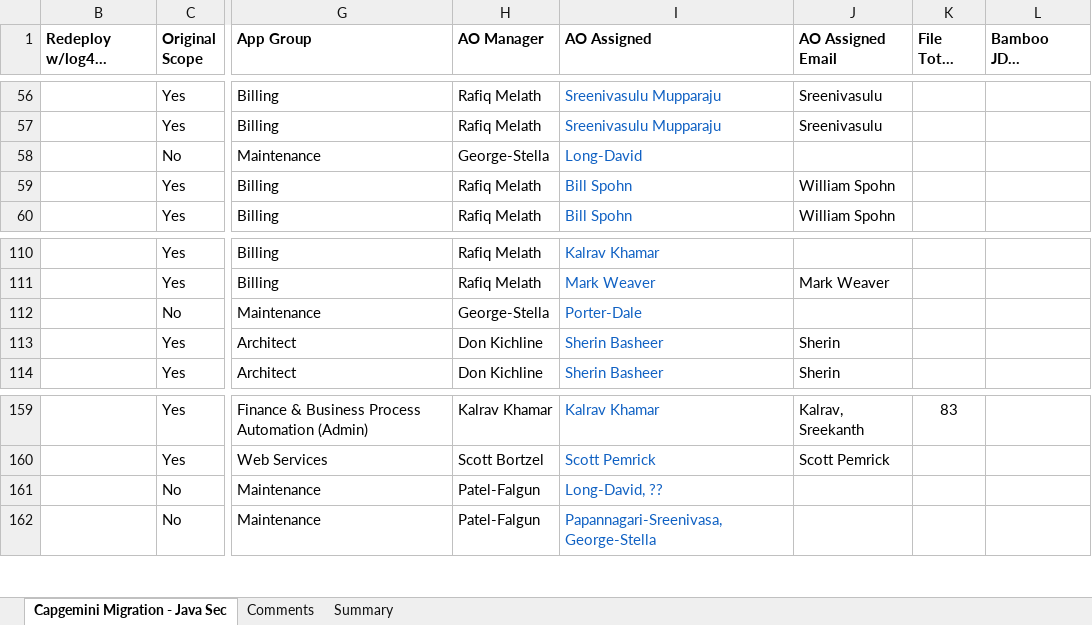
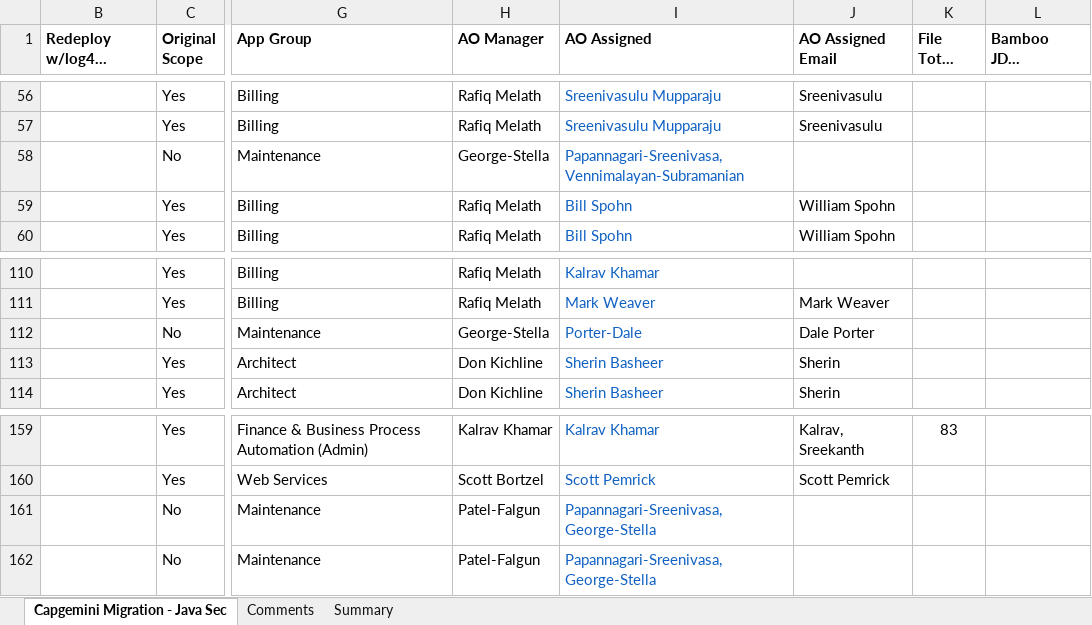
Before and after one commit to ri-bhatta/ExcelExtractor, an Excel workbook: file2.xlsx, sheet Capgemini Migration - Java Sec, drawn as a sheet; only a part is shown, gaps mark what is left out; long unchanged cells end in …; values as stored, in another font and other column widths than the file's, no borders; the diff covers the shown part only; the diff names each change by its address in the sheet, - before the commit and + after, or states it on an @@ line.

```diff
--- a/file2.xlsx (sheet Capgemini Migration - Java Sec)
+++ b/file2.xlsx (sheet Capgemini Migration - Java Sec)
-I58 (AO Assigned): Long-David
+I58 (AO Assigned): Papannagari-Sreenivasa, Vennimalayan-Subramanian
-J112 (AO Assigned Email): (empty)
+J112 (AO Assigned Email): Dale Porter
-I161 (AO Assigned): Long-David, ??
+I161 (AO Assigned): Papannagari-Sreenivasa, George-Stella
```
Also changed, not shown: 23 edited cells elsewhere in this sheet, sheet Comments, file1.xlsx.
